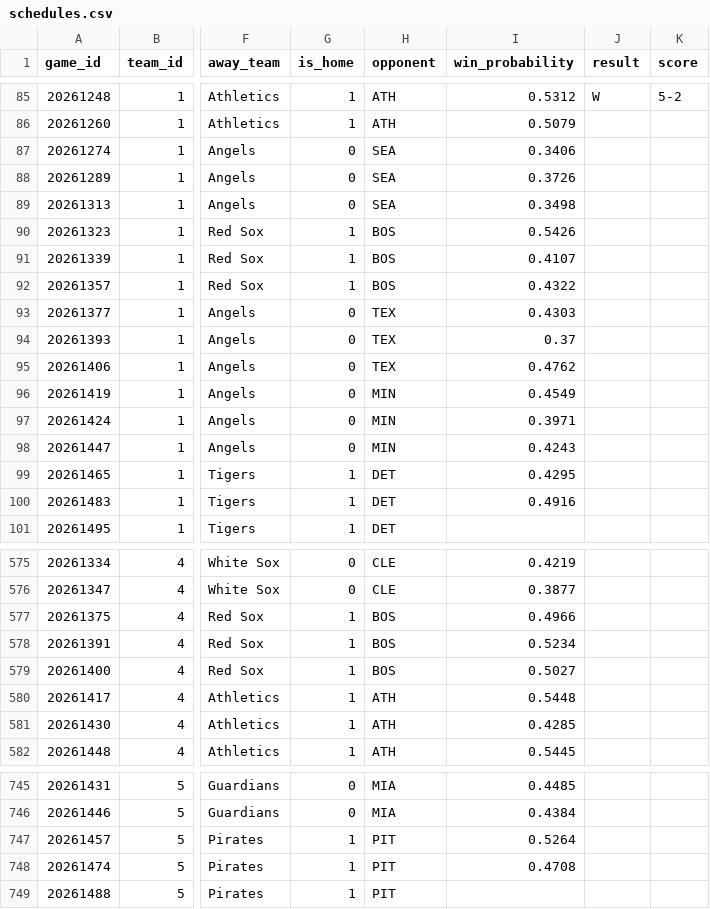
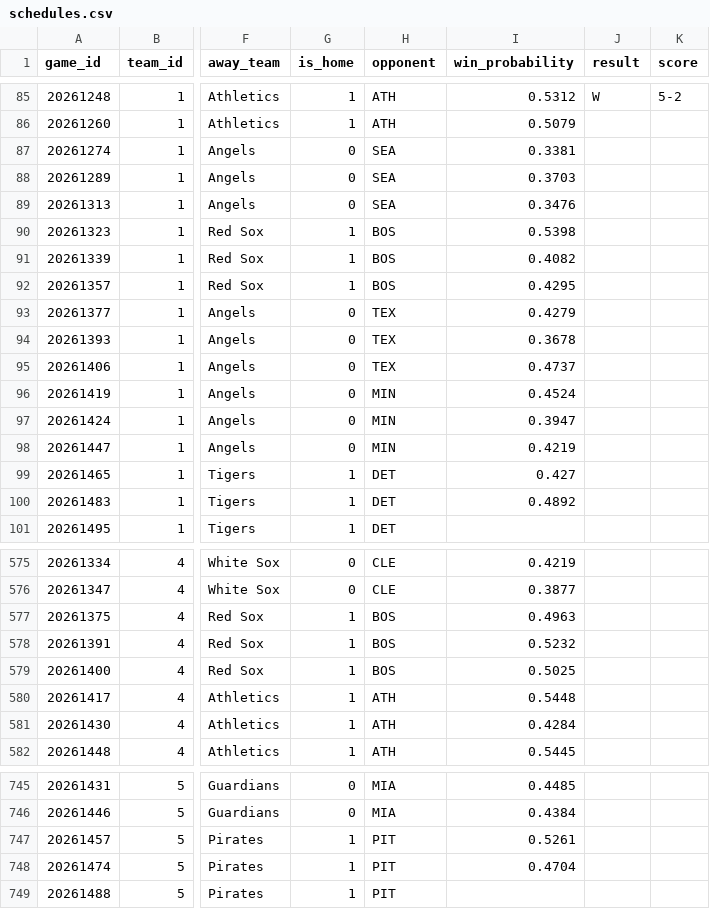
Before and after one commit to JTFeinberg/feinbermetrics, a CSV file: schedules.csv, drawn as a sheet; only a part is shown, gaps mark what is left out; the diff covers the shown part only; the diff names each change by its address in the sheet, - before the commit and + after, or states it on an @@ line.

```diff
--- a/schedules.csv
+++ b/schedules.csv
-I87 (win_probability): 0.3406
+I87 (win_probability): 0.3381
-I88 (win_probability): 0.3726
+I88 (win_probability): 0.3703
-I89 (win_probability): 0.3498
+I89 (win_probability): 0.3476
-I90 (win_probability): 0.5426
+I90 (win_probability): 0.5398
-I91 (win_probability): 0.4107
+I91 (win_probability): 0.4082
-I92 (win_probability): 0.4322
+I92 (win_probability): 0.4295
-I93 (win_probability): 0.4303
+I93 (win_probability): 0.4279
-I94 (win_probability): 0.37
+I94 (win_probability): 0.3678
-I95 (win_probability): 0.4762
+I95 (win_probability): 0.4737
-I96 (win_probability): 0.4549
+I96 (win_probability): 0.4524
-I97 (win_probability): 0.3971
+I97 (win_probability): 0.3947
-I98 (win_probability): 0.4243
+I98 (win_probability): 0.4219
-I99 (win_probability): 0.4295
+I99 (win_probability): 0.427
-I100 (win_probability): 0.4916
+I100 (win_probability): 0.4892
-I577 (win_probability): 0.4966
+I577 (win_probability): 0.4963
-I578 (win_probability): 0.5234
+I578 (win_probability): 0.5232
-I579 (win_probability): 0.5027
+I579 (win_probability): 0.5025
-I581 (win_probability): 0.4285
+I581 (win_probability): 0.4284
-I747 (win_probability): 0.5264
+I747 (win_probability): 0.5261
-I748 (win_probability): 0.4708
+I748 (win_probability): 0.4704
```
Also changed, not shown: 7 moved rows and 92 edited cells elsewhere in this file, pitcher_fip.csv.
